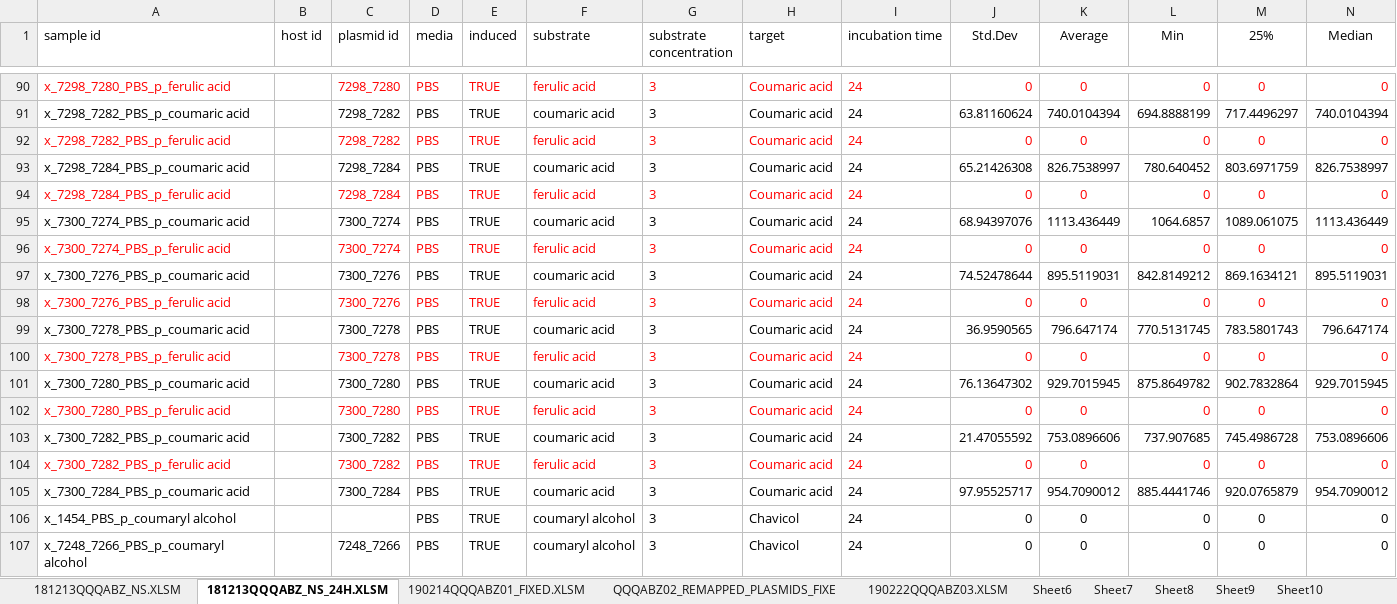
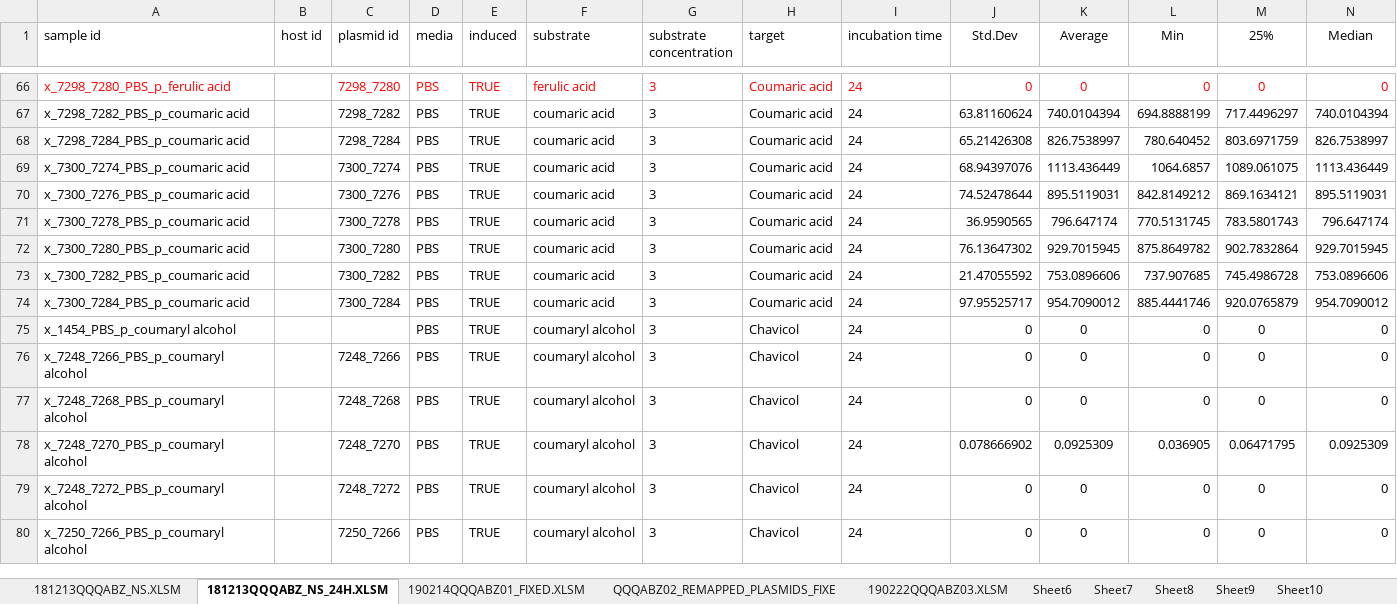
Before and after one commit to neilswainston/biomaterials, an Excel workbook: data/ABZ_data.xlsx, sheet 181213QQQABZ_NS_24H.XLSM, drawn as a sheet; only a part is shown, gaps mark what is left out; the shorter side is filled out with more unchanged rows; values as stored, in another font and other column widths than the file's, no borders; rows hold the shown columns only; the diff covers the shown part only; the diff names each change by its address in the sheet, - before the commit and + after, or states it on an @@ line.

Commit message:
Updated ABZ data.

```diff
--- a/data/ABZ_data.xlsx (sheet 181213QQQABZ_NS_24H.XLSM)
+++ b/data/ABZ_data.xlsx (sheet 181213QQQABZ_NS_24H.XLSM)
-row 92: x_7298_7282_PBS_p_ferulic acid |  | 7298_7282 | PBS | TRUE | ferulic acid | 3 | Coumaric acid | 24 | 0 | 0 | 0 | 0 | 0
-row 94: x_7298_7284_PBS_p_ferulic acid |  | 7298_7284 | PBS | TRUE | ferulic acid | 3 | Coumaric acid | 24 | 0 | 0 | 0 | 0 | 0
-row 96: x_7300_7274_PBS_p_ferulic acid |  | 7300_7274 | PBS | TRUE | ferulic acid | 3 | Coumaric acid | 24 | 0 | 0 | 0 | 0 | 0
-row 98: x_7300_7276_PBS_p_ferulic acid |  | 7300_7276 | PBS | TRUE | ferulic acid | 3 | Coumaric acid | 24 | 0 | 0 | 0 | 0 | 0
-row 100: x_7300_7278_PBS_p_ferulic acid |  | 7300_7278 | PBS | TRUE | ferulic acid | 3 | Coumaric acid | 24 | 0 | 0 | 0 | 0 | 0
-row 102: x_7300_7280_PBS_p_ferulic acid |  | 7300_7280 | PBS | TRUE | ferulic acid | 3 | Coumaric acid | 24 | 0 | 0 | 0 | 0 | 0
-row 104: x_7300_7282_PBS_p_ferulic acid |  | 7300_7282 | PBS | TRUE | ferulic acid | 3 | Coumaric acid | 24 | 0 | 0 | 0 | 0 | 0
```
Also changed, not shown: 61 removed rows elsewhere in this sheet, sheet 181213QQQABZ_NS.XLSM.
